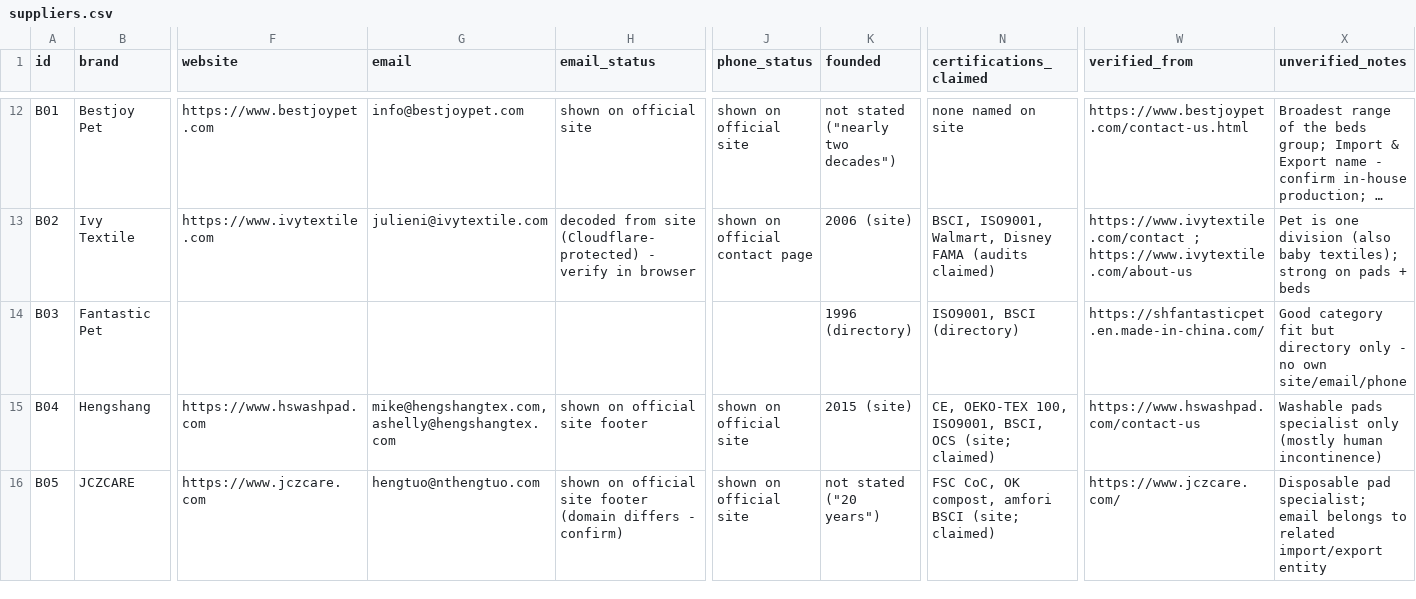
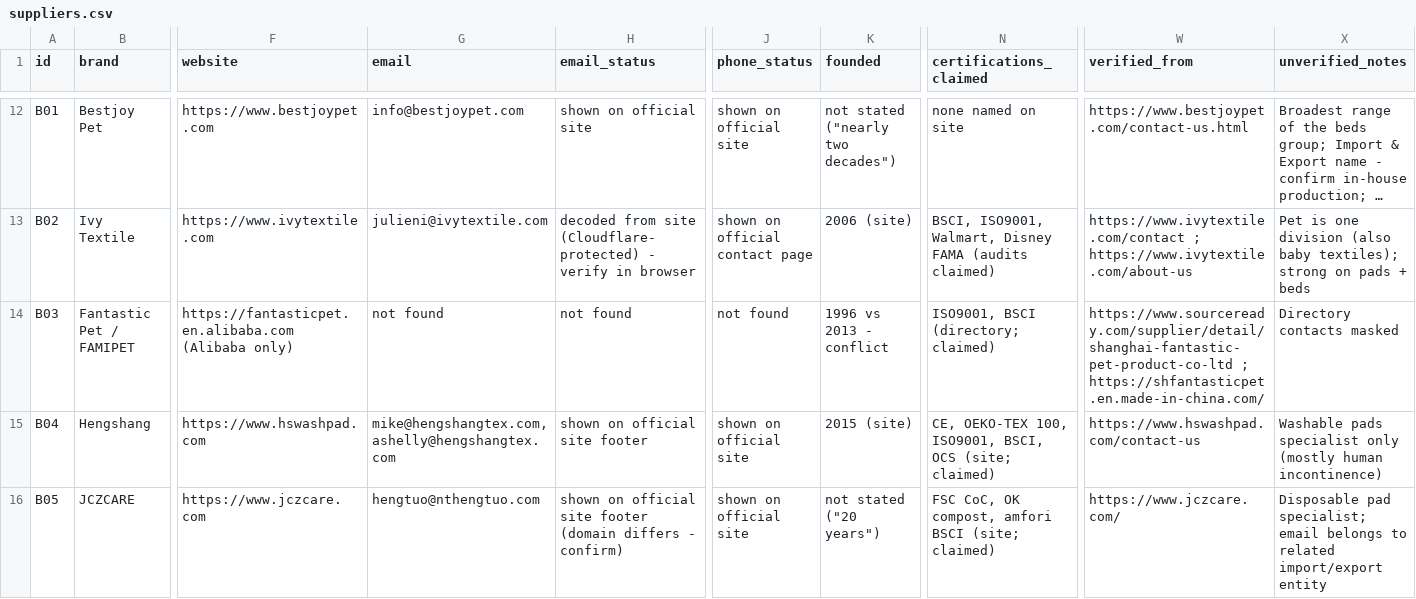
Before and after one commit to tal792/-, a CSV file: procurement/data/suppliers.csv, drawn as a sheet; only a part is shown, gaps mark what is left out; long unchanged cells end in …; the diff covers the shown part only; the diff names each change by its address in the sheet, - before the commit and + after, or states it on an @@ line.

```diff
--- a/procurement/data/suppliers.csv
+++ b/procurement/data/suppliers.csv
-B14 (brand): Fantastic Pet
+B14 (brand): Fantastic Pet / FAMIPET
-F14 (website): (empty)
+F14 (website): https://fantasticpet.en.alibaba.com (Alibaba only)
-G14 (email): (empty)
+G14 (email): not found
-H14 (email_status): (empty)
+H14 (email_status): not found
-J14 (phone_status): (empty)
+J14 (phone_status): not found
-K14 (founded): 1996 (directory)
+K14 (founded): 1996 vs 2013 - conflict
-N14 (certifications_claimed): ISO9001, BSCI (directory)
+N14 (certifications_claimed): ISO9001, BSCI (directory; claimed)
-W14 (verified_from): https://shfantasticpet.en.made-in-china.com/
+W14 (verified_from): https://www.sourceready.com/supplier/detail/shanghai-fantastic-pet-product-co-ltd ; https://shfantasticpet.en.made-in-china.com/
-X14 (unverified_notes): Good category fit but directory only - no own site/email/phone
+X14 (unverified_notes): Directory contacts masked
```
Also changed, not shown: 51 edited cells elsewhere in this file, 1 other file.
